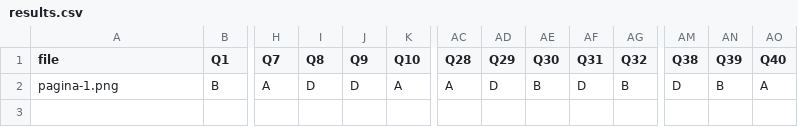
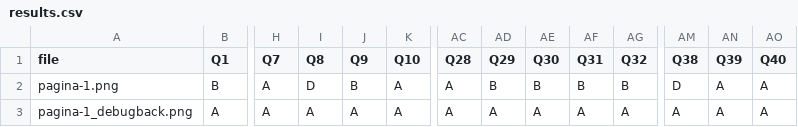
Before and after one commit to nicoaira/FlashExam-OMR, a CSV file: results.csv, drawn as a sheet; only a part is shown, gaps mark what is left out; rows hold the shown columns only; the diff names each change by its address in the sheet, - before the commit and + after, or states it on an @@ line.

```diff
--- a/results.csv
+++ b/results.csv
-J2 (Q9): D
+J2 (Q9): B
-AD2 (Q29): D
+AD2 (Q29): B
-AF2 (Q31): D
+AF2 (Q31): B
-AN2 (Q39): B
+AN2 (Q39): A
+row 3: pagina-1_debugback.png | A | A | A | A | A | A | A | A | A | A | A | A | A
```
Also changed, not shown: 4 other files.
